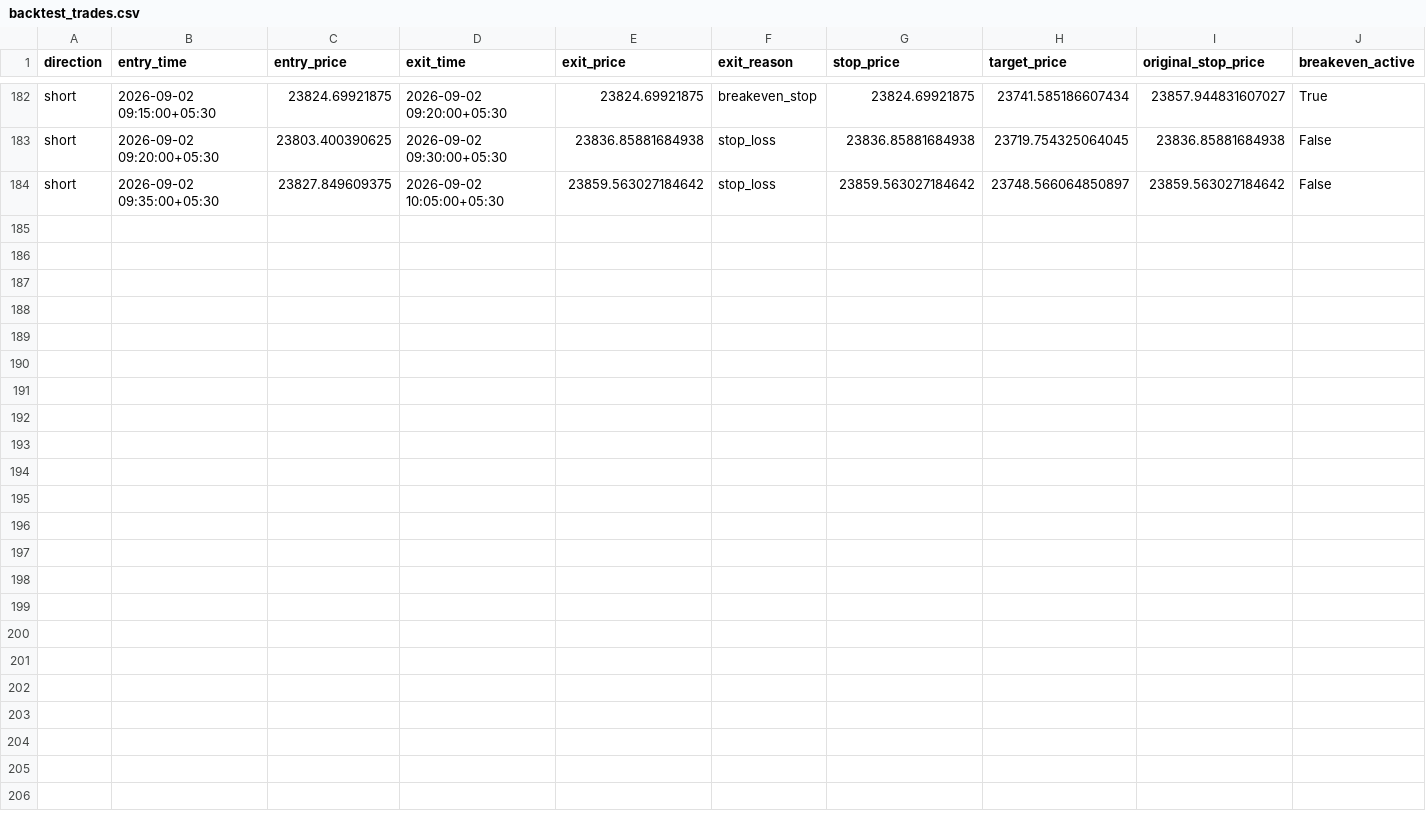
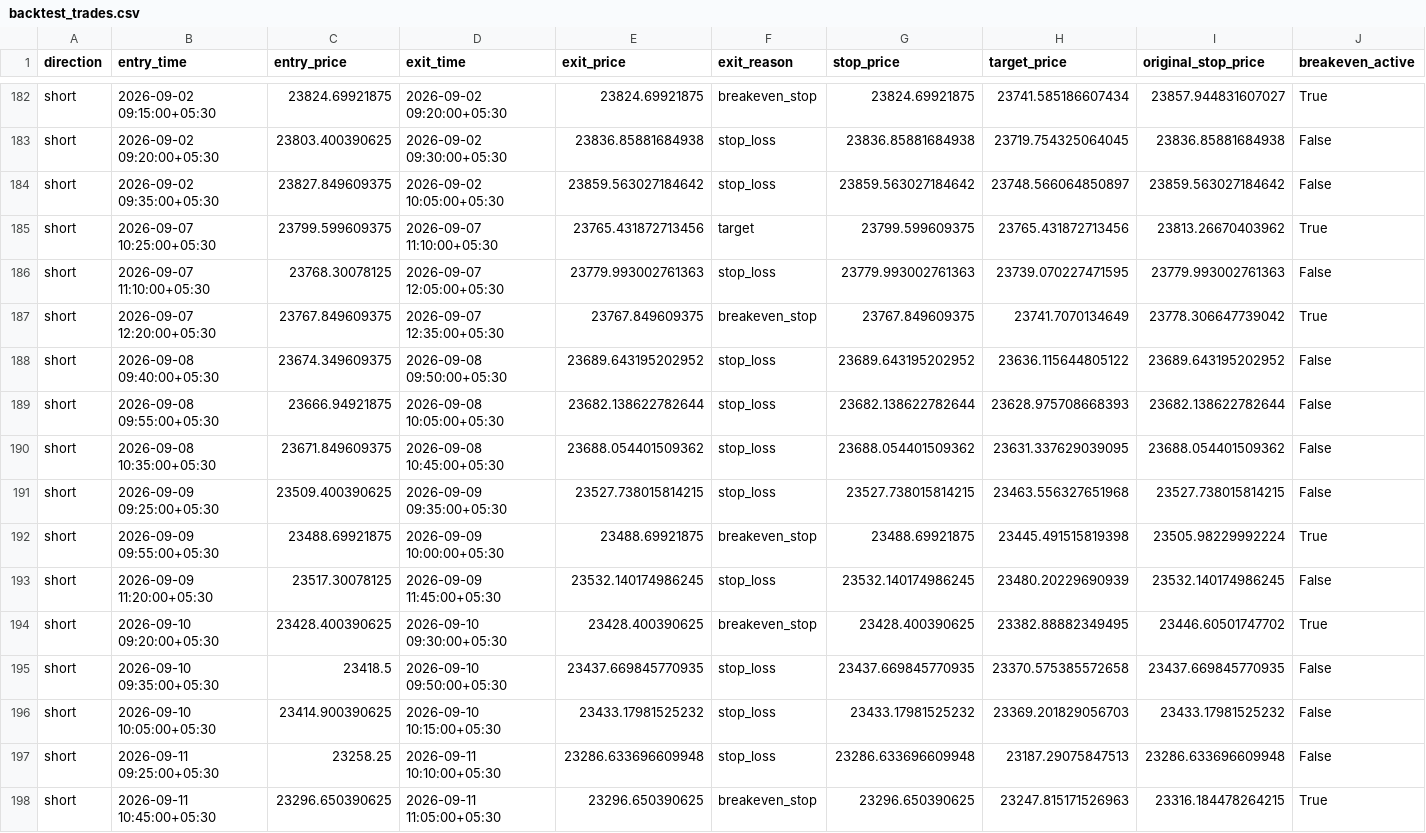
Before and after one commit to JJN8805/nifty-vwap-bot, a CSV file: reports/backtest_trades.csv, drawn as a sheet; only a part is shown, gaps mark what is left out; rows hold the shown columns only; the diff names each change by its address in the sheet, - before the commit and + after, or states it on an @@ line.

```diff
--- a/reports/backtest_trades.csv
+++ b/reports/backtest_trades.csv
+row 185: short | 2026-09-07 10:25:00+05:30 | 23799.599609375 | 2026-09-07 11:10:00+05:30 | 23765.431872713456 | target | 23799.599609375 | 23765.431872713456 | 23813.26670403962 | True
+row 186: short | 2026-09-07 11:10:00+05:30 | 23768.30078125 | 2026-09-07 12:05:00+05:30 | 23779.993002761363 | stop_loss | 23779.993002761363 | 23739.070227471595 | 23779.993002761363 | False
+row 187: short | 2026-09-07 12:20:00+05:30 | 23767.849609375 | 2026-09-07 12:35:00+05:30 | 23767.849609375 | breakeven_stop | 23767.849609375 | 23741.7070134649 | 23778.306647739042 | True
+row 188: short | 2026-09-08 09:40:00+05:30 | 23674.349609375 | 2026-09-08 09:50:00+05:30 | 23689.643195202952 | stop_loss | 23689.643195202952 | 23636.115644805122 | 23689.643195202952 | False
+row 189: short | 2026-09-08 09:55:00+05:30 | 23666.94921875 | 2026-09-08 10:05:00+05:30 | 23682.138622782644 | stop_loss | 23682.138622782644 | 23628.975708668393 | 23682.138622782644 | False
+row 190: short | 2026-09-08 10:35:00+05:30 | 23671.849609375 | 2026-09-08 10:45:00+05:30 | 23688.054401509362 | stop_loss | 23688.054401509362 | 23631.337629039095 | 23688.054401509362 | False
+row 191: short | 2026-09-09 09:25:00+05:30 | 23509.400390625 | 2026-09-09 09:35:00+05:30 | 23527.738015814215 | stop_loss | 23527.738015814215 | 23463.556327651968 | 23527.738015814215 | False
+row 192: short | 2026-09-09 09:55:00+05:30 | 23488.69921875 | 2026-09-09 10:00:00+05:30 | 23488.69921875 | breakeven_stop | 23488.69921875 | 23445.491515819398 | 23505.98229992224 | True
+row 193: short | 2026-09-09 11:20:00+05:30 | 23517.30078125 | 2026-09-09 11:45:00+05:30 | 23532.140174986245 | stop_loss | 23532.140174986245 | 23480.20229690939 | 23532.140174986245 | False
+row 194: short | 2026-09-10 09:20:00+05:30 | 23428.400390625 | 2026-09-10 09:30:00+05:30 | 23428.400390625 | breakeven_stop | 23428.400390625 | 23382.88882349495 | 23446.60501747702 | True
+row 195: short | 2026-09-10 09:35:00+05:30 | 23418.5 | 2026-09-10 09:50:00+05:30 | 23437.669845770935 | stop_loss | 23437.669845770935 | 23370.575385572658 | 23437.669845770935 | False
+row 196: short | 2026-09-10 10:05:00+05:30 | 23414.900390625 | 2026-09-10 10:15:00+05:30 | 23433.17981525232 | stop_loss | 23433.17981525232 | 23369.201829056703 | 23433.17981525232 | False
+row 197: short | 2026-09-11 09:25:00+05:30 | 23258.25 | 2026-09-11 10:10:00+05:30 | 23286.633696609948 | stop_loss | 23286.633696609948 | 23187.29075847513 | 23286.633696609948 | False
+row 198: short | 2026-09-11 10:45:00+05:30 | 23296.650390625 | 2026-09-11 11:05:00+05:30 | 23296.650390625 | breakeven_stop | 23296.650390625 | 23247.815171526963 | 23316.184478264215 | True
```
Also changed, not shown: 2 other files.
